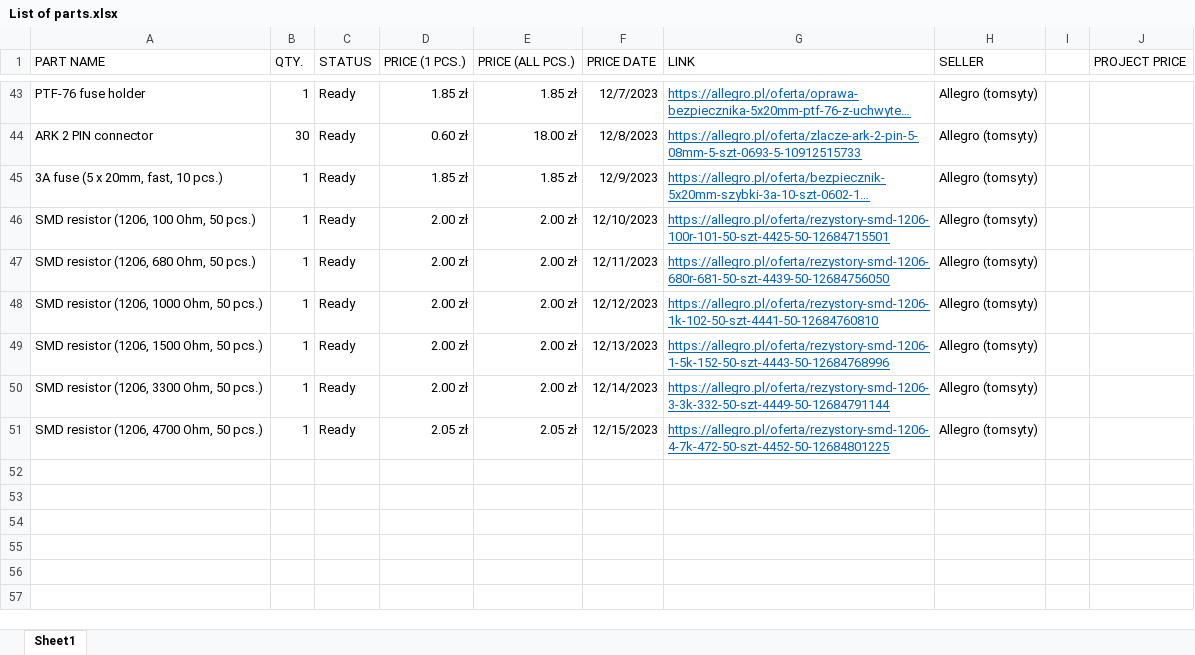
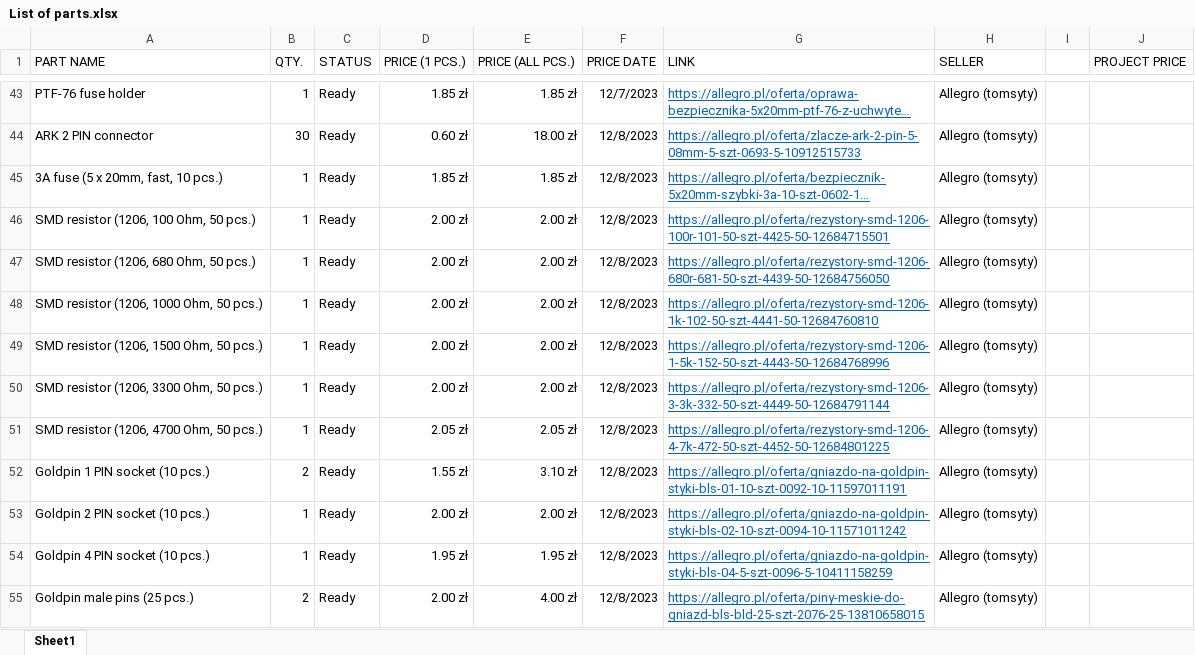
Before and after one commit to sesame0707/S-car-lett-A1, an Excel workbook: List of parts.xlsx, sheet Sheet1, drawn as a sheet; only a part is shown, gaps mark what is left out; long unchanged cells end in …; values as stored, in another font and other column widths than the file's, no borders; table styles not drawn; the diff covers the shown part only; the diff names each change by its address in the sheet, - before the commit and + after, or states it on an @@ line.

Commit message:
List of parts updated

```diff
--- a/List of parts.xlsx (sheet Sheet1)
+++ b/List of parts.xlsx (sheet Sheet1)
-F45 (PRICE DATE): 12/9/2023
+F45 (PRICE DATE): 12/8/2023
-F46 (PRICE DATE): 12/10/2023
+F46 (PRICE DATE): 12/8/2023
-F47 (PRICE DATE): 12/11/2023
+F47 (PRICE DATE): 12/8/2023
-F48 (PRICE DATE): 12/12/2023
+F48 (PRICE DATE): 12/8/2023
-F49 (PRICE DATE): 12/13/2023
+F49 (PRICE DATE): 12/8/2023
-F50 (PRICE DATE): 12/14/2023
+F50 (PRICE DATE): 12/8/2023
-F51 (PRICE DATE): 12/15/2023
+F51 (PRICE DATE): 12/8/2023
+row 52: Goldpin 1 PIN socket (10 pcs.) | 2 | Ready | 1.55 zł | 3.10 zł | 12/8/2023 | https://allegro.pl/oferta/gniazdo-na-goldpin-styki-bls-01-10-szt-0092-10-11597011191 | Allegro (tomsyty)
+row 53: Goldpin 2 PIN socket (10 pcs.) | 1 | Ready | 2.00 zł | 2.00 zł | 12/8/2023 | https://allegro.pl/oferta/gniazdo-na-goldpin-styki-bls-02-10-szt-0094-10-11571011242 | Allegro (tomsyty)
+row 54: Goldpin 4 PIN socket (10 pcs.) | 1 | Ready | 1.95 zł | 1.95 zł | 12/8/2023 | https://allegro.pl/oferta/gniazdo-na-goldpin-styki-bls-04-5-szt-0096-5-10411158259 | Allegro (tomsyty)
+row 55: Goldpin male pins (25 pcs.) | 2 | Ready | 2.00 zł | 4.00 zł | 12/8/2023 | https://allegro.pl/oferta/piny-meskie-do-gniazd-bls-bld-25-szt-2076-25-13810658015 | Allegro (tomsyty)
```
Also changed, not shown: 11 added rows and 1 edited cell elsewhere in this sheet.
